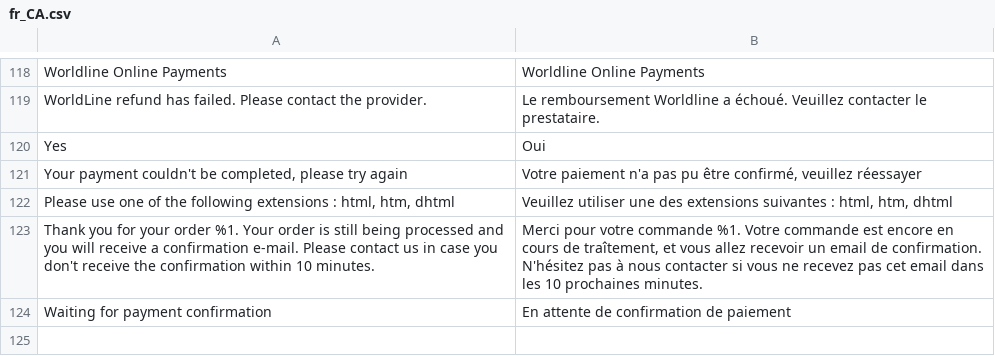
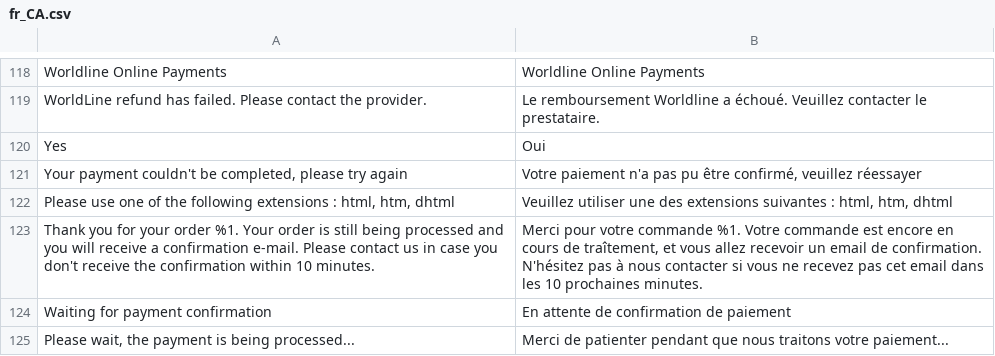
Before and after one commit to wl-online-payments-direct/plugin-magento-core, a CSV file: i18n/fr_CA.csv, drawn as a sheet; only a part is shown, gaps mark what is left out.

```diff
--- a/i18n/fr_CA.csv
+++ b/i18n/fr_CA.csv
@@ -124 +124,2 @@
 "Waiting for payment confirmation","En attente de confirmation de paiement"
+"Please wait, the payment is being processed...","Merci de patienter pendant que nous traitons votre paiement..."
```
Also changed, not shown: i18n/de_AT.csv, i18n/de_CH.csv, 34 other files.
